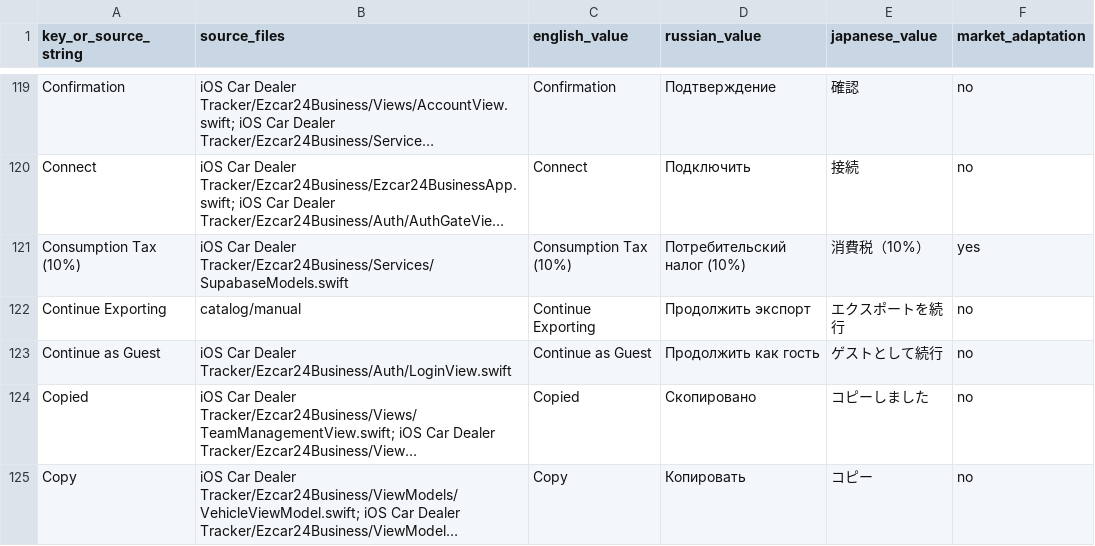
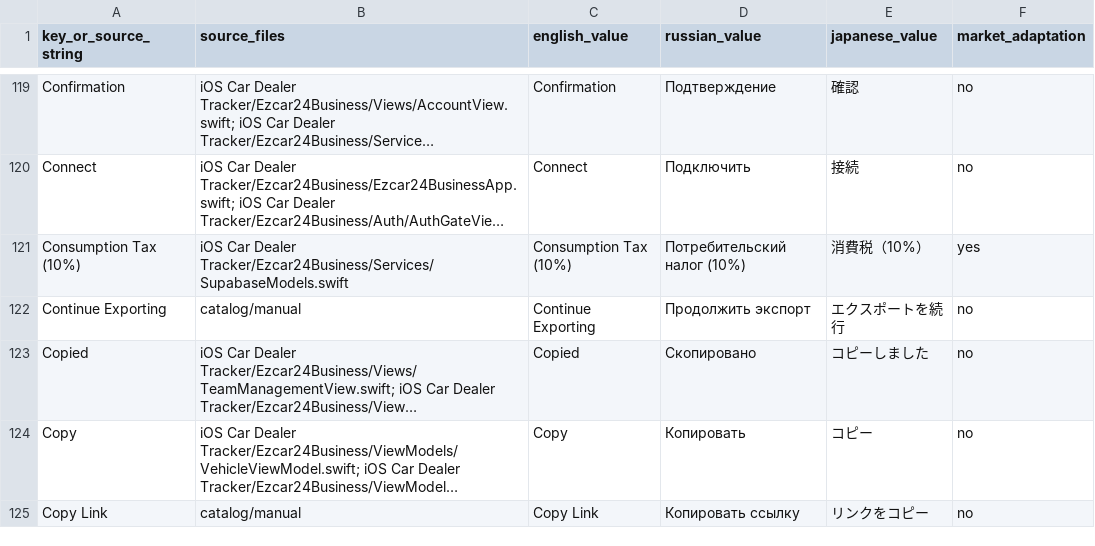
Before and after one commit to skverall/CarDealerTracker-ios-android, a CSV file: docs/japanese-localization-coverage.csv, drawn as a sheet; only a part is shown, gaps mark what is left out; the shorter side is filled out with more unchanged rows; long unchanged cells end in …; the diff names each change by its address in the sheet, - before the commit and + after, or states it on an @@ line.

Commit message:
Add social login and Brazilian Portuguese localization

```diff
--- a/docs/japanese-localization-coverage.csv
+++ b/docs/japanese-localization-coverage.csv
-row 123: Continue as Guest | iOS Car Dealer Tracker/Ezcar24Business/Auth/LoginView.swift | Continue as Guest | Продолжить как гость | ゲストとして続行 | no
```
Also changed, not shown: 29 other files.
